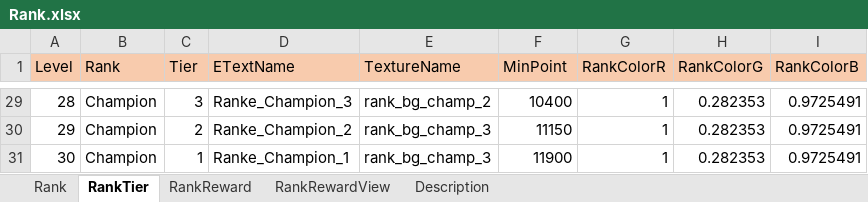
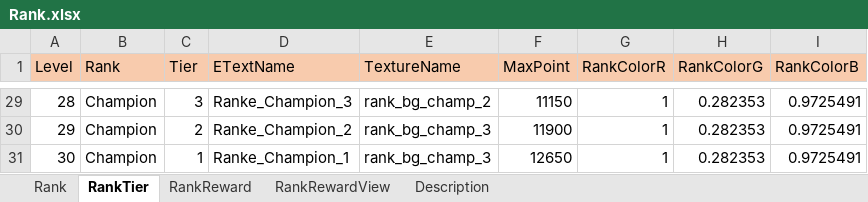
Before and after one commit to thinking2535/Tools, an Excel workbook: ExcelTool/MetaExporterCS/MetaDataXLS/Rank.xlsx, sheet RankTier, drawn as a sheet; only a part is shown, gaps mark what is left out; values as stored, in another font and other column widths than the file's, no borders; the diff covers the shown part only; the diff names each change by its address in the sheet, - before the commit and + after, or states it on an @@ line.

```diff
--- a/ExcelTool/MetaExporterCS/MetaDataXLS/Rank.xlsx (sheet RankTier)
+++ b/ExcelTool/MetaExporterCS/MetaDataXLS/Rank.xlsx (sheet RankTier)
-F1: MinPoint
+F1: MaxPoint
-F29 (MaxPoint): 10400
+F29 (MaxPoint): 11150
-F30 (MaxPoint): 11150
+F30 (MaxPoint): 11900
-F31 (MaxPoint): 11900
+F31 (MaxPoint): 12650
```
Also changed, not shown: 27 edited cells elsewhere in this sheet, ExcelTool/MetaExporterCS/MetaDataXLS/Battle.xlsx, ExcelTool/MetaExporterCS/MetaDataXLS/Single.xlsx, 26 other files.
